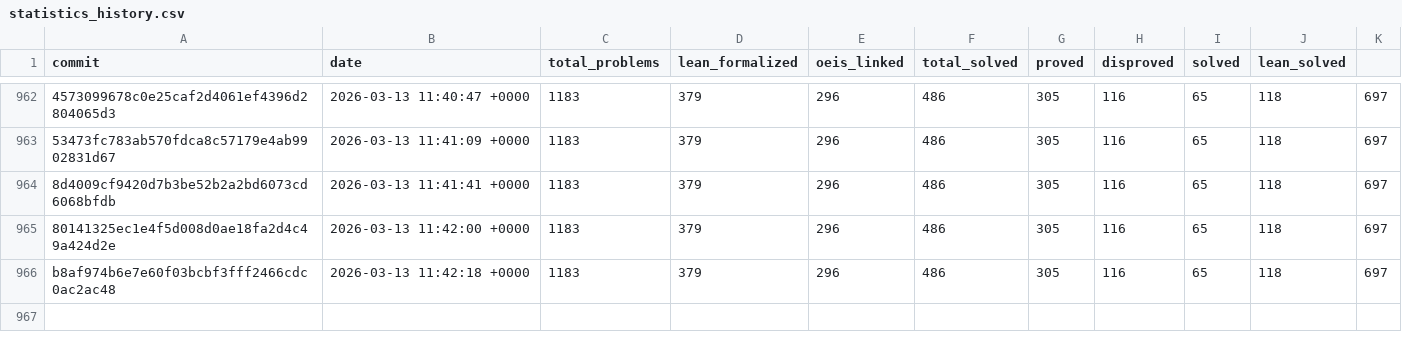
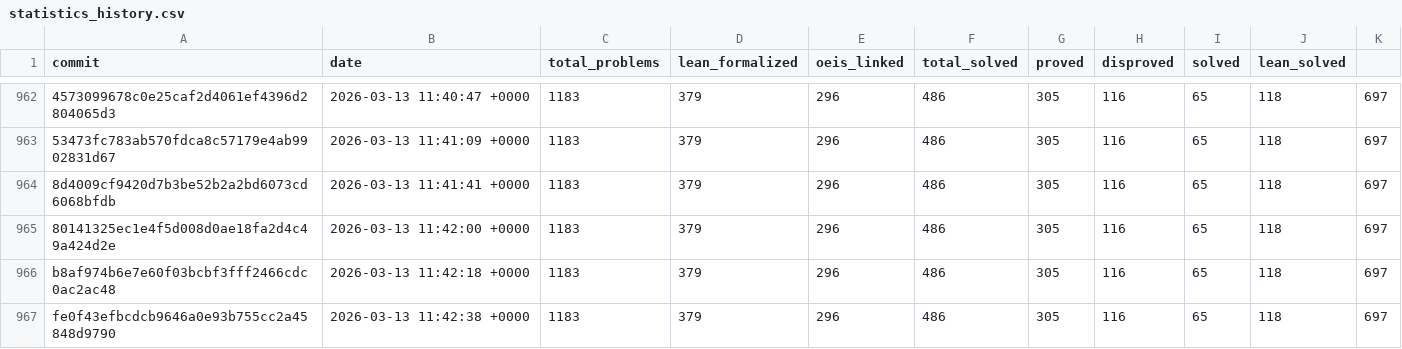
Before and after one commit to teorth/erdosproblems, a CSV file: data/statistics_history.csv, drawn as a sheet; only a part is shown, gaps mark what is left out; the diff names each change by its address in the sheet, - before the commit and + after, or states it on an @@ line.

```diff
--- a/data/statistics_history.csv
+++ b/data/statistics_history.csv
+row 967: fe0f43efbcdcb9646a0e93b755cc2a45848d9790 | 2026-03-13 11:42:38 +0000 | 1183 | 379 | 296 | 486 | 305 | 116 | 65 | 118 | 697
```
Also changed, not shown: 2 other files.
